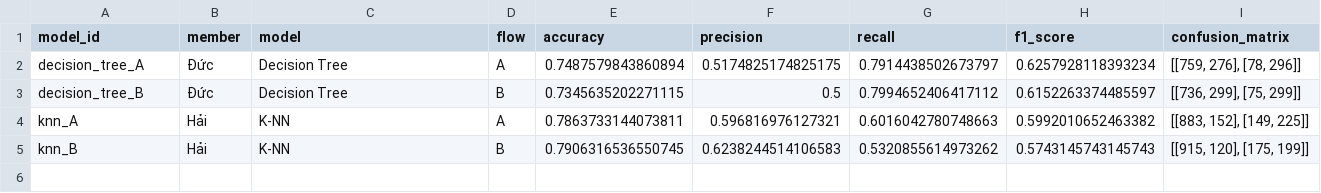
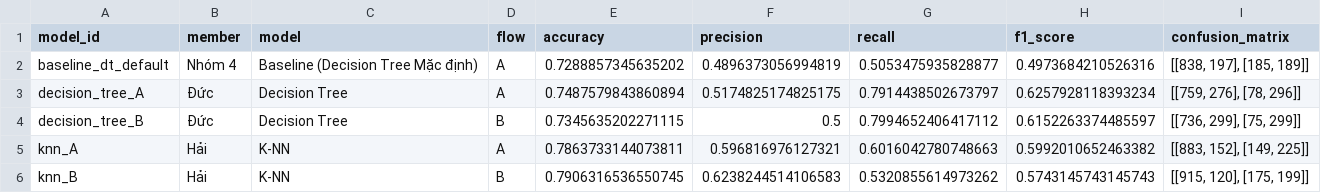
Before and after one commit to Phamhung205/BTL_Nhap_Mon_Hoc_May_NHOM4, a CSV file: report/model_comparison.csv, drawn as a sheet.

Commit message:
feat: Hoan thien BTL - Markdown notebooks, bao cao LaTeX & PDF, Baseline model, AI_USAGE.md, cap nhat README

```diff
--- a/report/model_comparison.csv
+++ b/report/model_comparison.csv
@@ -1,2 +1,3 @@
 model_id,member,model,flow,accuracy,precision,recall,f1_score,confusion_matrix
+baseline_dt_default,Nhóm 4,Baseline (Decision Tree Mặc định),A,0.7288857345635202,0.4896373056994819,0.5053475935828877,0.4973684210526316,"[[838, 197], [185, 189]]"
 decision_tree_A,Đức,Decision Tree,A,0.7487579843860894,0.5174825174825175,0.7914438502673797,0.6257928118393234,"[[759, 276], [78, 296]]"
```
Also changed, not shown: 10 other files.
